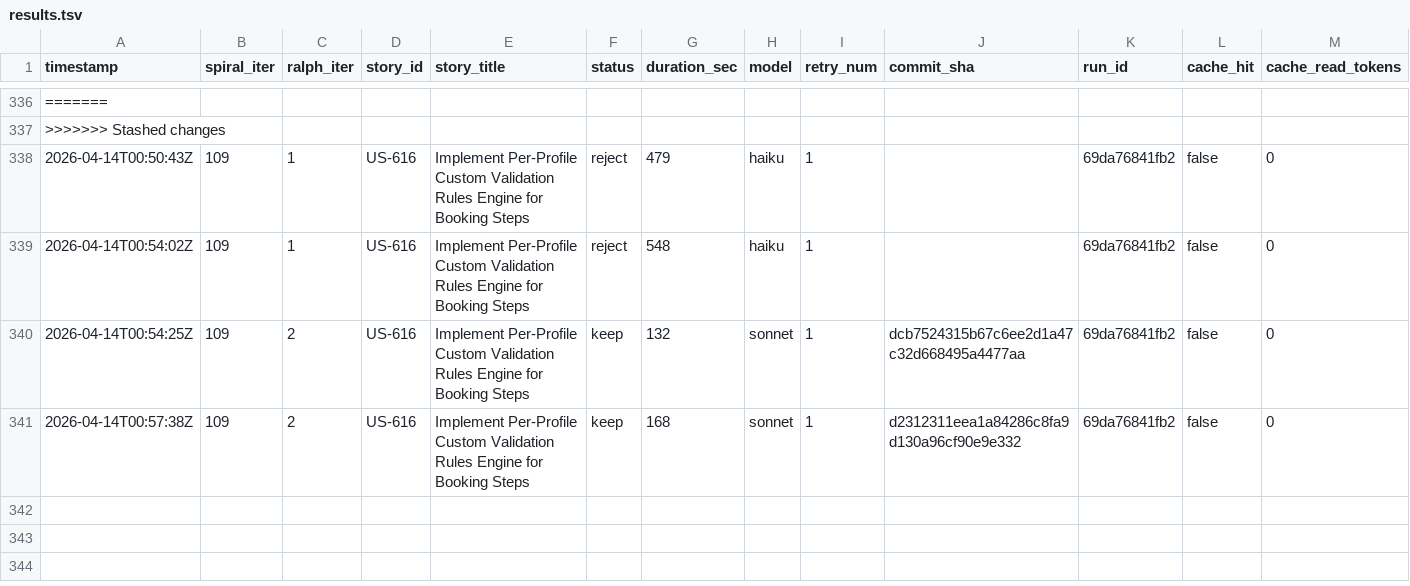
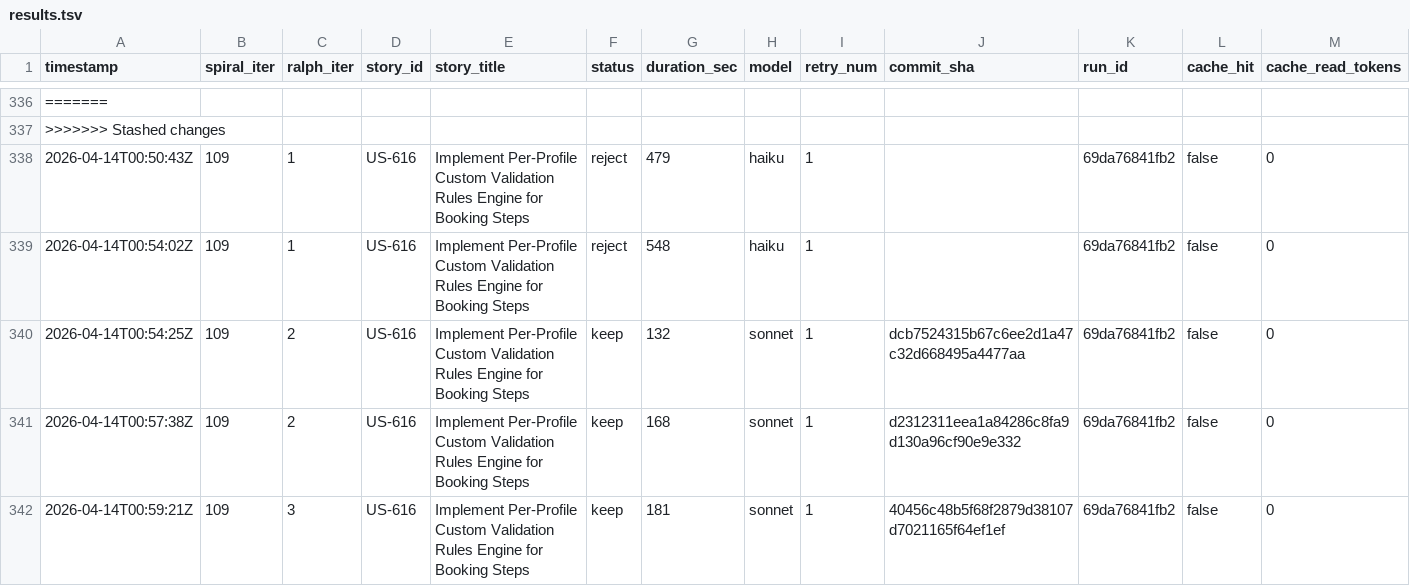
Before and after one commit to wenjyue84/rainbow-ai, a TSV file: results.tsv, drawn as a sheet; only a part is shown, gaps mark what is left out; rows hold the shown columns only; the diff names each change by its address in the sheet, - before the commit and + after, or states it on an @@ line.

```diff
--- a/results.tsv
+++ b/results.tsv
+row 342: 2026-04-14T00:59:21Z | 109 | 3 | US-616 | Implement Per-Profile Custom Validation Rules Engine for Booking Steps | keep | 181 | sonnet | 1 | 40456c48b5f68f2879d38107d7021165f64ef1ef | 69da76841fb2 | false | 0
```
Also changed, not shown: 3 other files.
